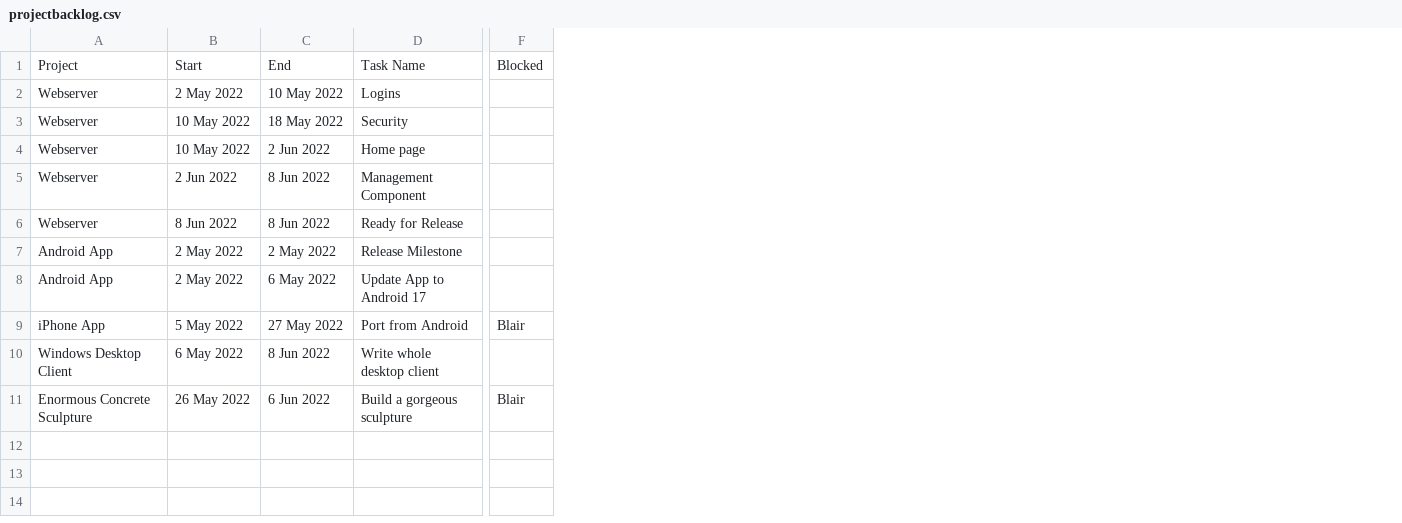
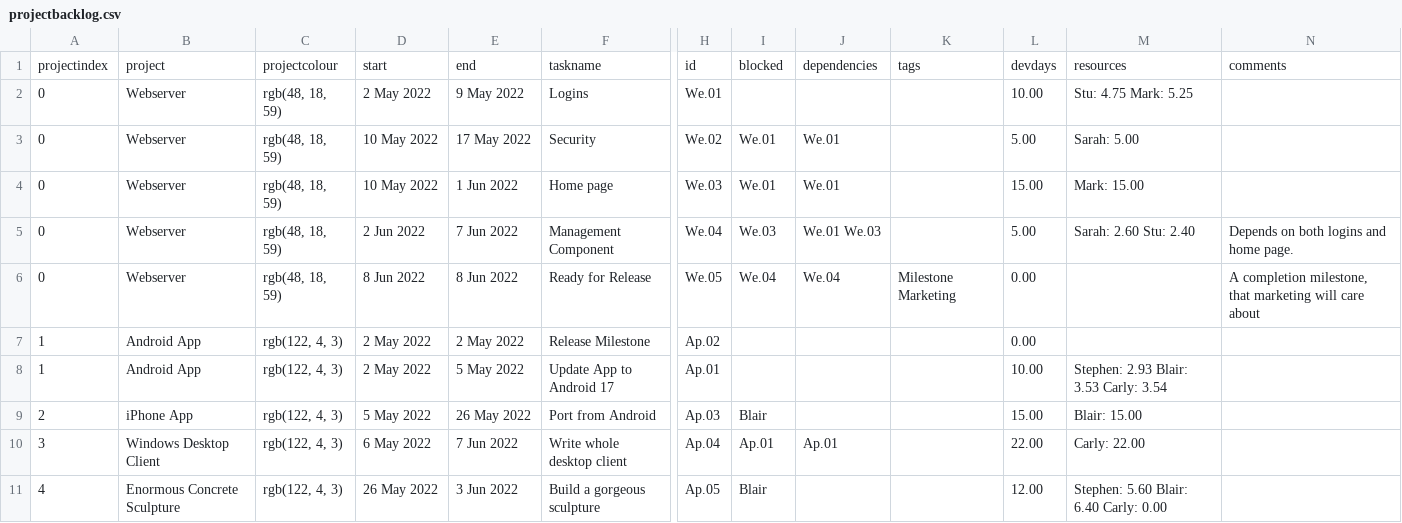
Before and after one commit to j842/jpf, a CSV file: includes/dpkg_include/opt/jpf/html/_data/projectbacklog.csv, drawn as a sheet; only a part is shown, gaps mark what is left out; removed rows and columns are numbered as before the commit, all else as after; rows hold the shown columns only; the diff names each change by its address in the sheet, - before the commit and + after, or states it on an @@ line.

```diff
--- a/includes/dpkg_include/opt/jpf/html/_data/projectbacklog.csv
+++ b/includes/dpkg_include/opt/jpf/html/_data/projectbacklog.csv
+column A, rows 2-11: 0 | 0 | 0 | 0 | 0 | 1 | 1 | 2 | 3 | 4
+column C, rows 2-11: rgb(48, 18, 59) | rgb(48, 18, 59) | rgb(48, 18, 59) | rgb(48, 18, 59) | rgb(48, 18, 59) | rgb(122, 4, 3) | rgb(122, 4, 3) | rgb(122, 4, 3) | rgb(122, 4, 3) | rgb(122, 4, 3)
-column C, rows 2-11: 10 May 2022 | 18 May 2022 | 2 Jun 2022 | 8 Jun 2022 | 8 Jun 2022 | 2 May 2022 | 6 May 2022 | 27 May 2022 | 8 Jun 2022 | 6 Jun 2022
+column E, rows 2-11: 9 May 2022 | 17 May 2022 | 1 Jun 2022 | 7 Jun 2022 | 8 Jun 2022 | 2 May 2022 | 5 May 2022 | 26 May 2022 | 7 Jun 2022 | 3 Jun 2022
+column H, rows 2-11: We.01 | We.02 | We.03 | We.04 | We.05 | Ap.02 | Ap.01 | Ap.03 | Ap.04 | Ap.05
+column J, rows 3-10: We.01 | We.01 | We.01 We.03 | We.04 |  |  |  | Ap.01
+column K, row 6: Milestone Marketing
+column L, rows 2-11: 10.00 | 5.00 | 15.00 | 5.00 | 0.00 | 0.00 | 10.00 | 15.00 | 22.00 | 12.00
+column M, rows 2-11: Stu: 4.75 Mark: 5.25 | Sarah: 5.00 | Mark: 15.00 | Sarah: 2.60 Stu: 2.40 |  |  | Stephen: 2.93 Blair: 3.53 Carly: 3.54 | Blair: 15.00 | Carly: 22.00 | Stephen: 5.60 Blair: 6.40 Carly: 0.00
+column N, rows 5-6: Depends on both logins and home page. | A completion milestone, that marketing will care about
-row 1: Project | Start | End | Task Name | Blocked
+row 1: projectindex | project | projectcolour | start | end | taskname | id | blocked | dependencies | tags | devdays | resources | comments
-I3:I4: (empty)
+I3:I4: We.01
-I5: (empty)
+I5: We.03
-I6: (empty)
+I6: We.04
-I10: (empty)
+I10: Ap.01
```
Also changed, not shown: includes/dpkg_include/opt/jpf/html/_data/projectgantt.csv, includes/verbatim/input/backlog-web.csv, 21 other files.
